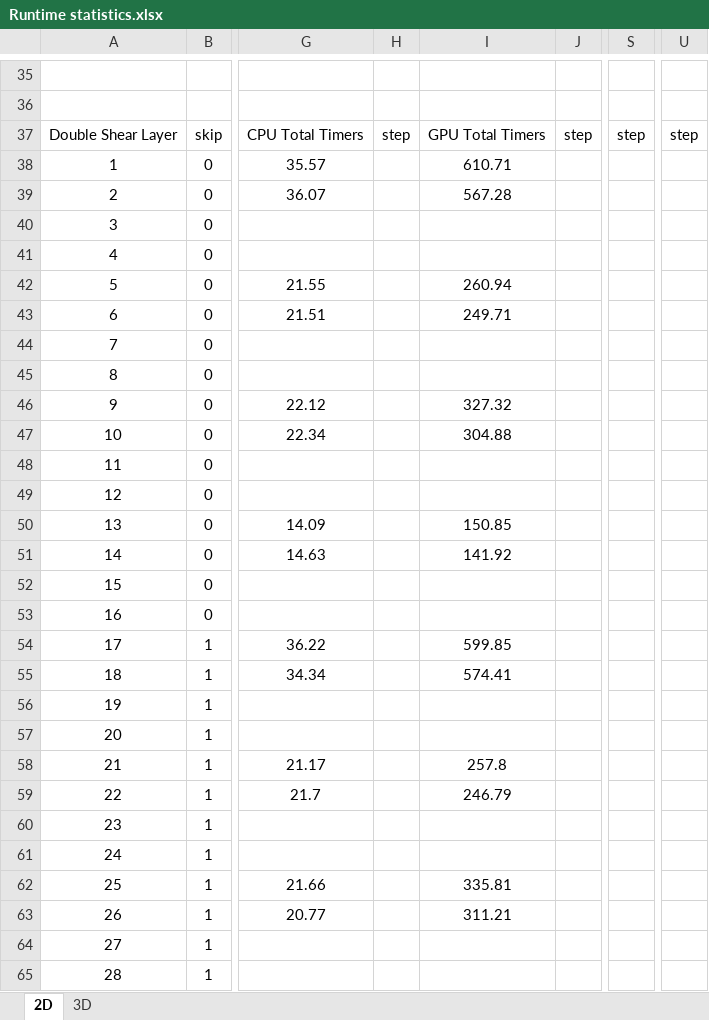
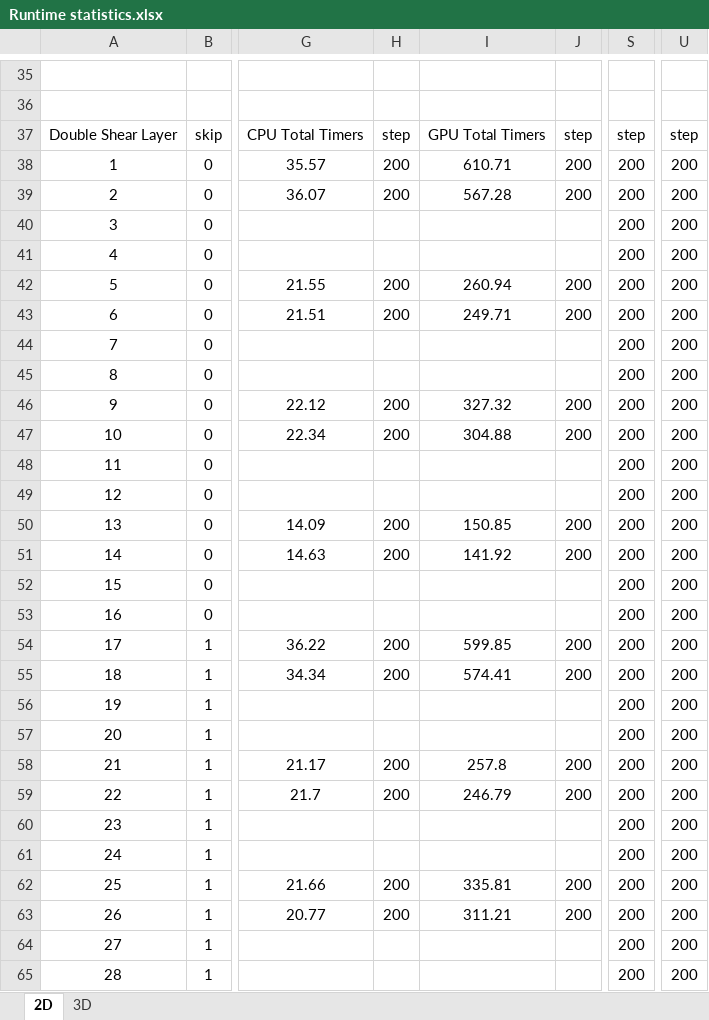
Before and after one commit to hswind4/IAMR_Tutorial_Profiling_Results, an Excel workbook: Runtime statistics.xlsx, sheet 2D, drawn as a sheet; only a part is shown, gaps mark what is left out; values as stored, in another font and other column widths than the file's, no borders; the diff covers the shown part only; the diff names each change by its address in the sheet, - before the commit and + after, or states it on an @@ line.

Commit message:
update

```diff
--- a/Runtime statistics.xlsx (sheet 2D)
+++ b/Runtime statistics.xlsx (sheet 2D)
-H38:H39: (empty)
+H38:H39: 200
-J38:J39: (empty)
+J38:J39: 200
-S38:S65: (empty)
+S38:S65: 200
-U38:U65: (empty)
+U38:U65: 200
-H42:H43: (empty)
+H42:H43: 200
-J42:J43: (empty)
+J42:J43: 200
-H46:H47: (empty)
+H46:H47: 200
-J46:J47: (empty)
+J46:J47: 200
-H50:H51: (empty)
+H50:H51: 200
-J50:J51: (empty)
+J50:J51: 200
-H54:H55: (empty)
+H54:H55: 200
-J54:J55: (empty)
+J54:J55: 200
-H58:H59: (empty)
+H58:H59: 200
-J58:J59: (empty)
+J58:J59: 200
-H62:H63: (empty)
+H62:H63: 200
-J62:J63: (empty)
+J62:J63: 200
```
Also changed, not shown: 292 edited cells elsewhere in this sheet, sheet 3D.
